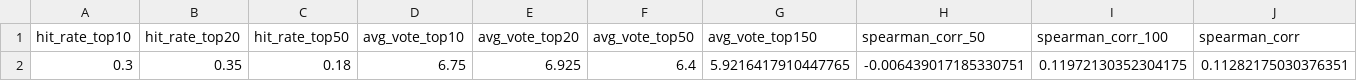
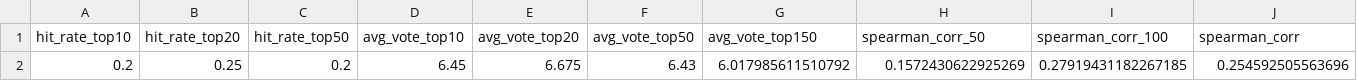
Before and after one commit to malo93777/fantamodel, a CSV file: dataset/dataset_index/metriche/cc_33_model_evaluation.csv, drawn as a sheet; removed rows and columns are numbered as before the commit, all else as after; the diff names each change by its address in the sheet, - before the commit and + after, or states it on an @@ line.

```diff
--- a/dataset/dataset_index/metriche/cc_33_model_evaluation.csv
+++ b/dataset/dataset_index/metriche/cc_33_model_evaluation.csv
-row 2: 0.3 | 0.35 | 0.18 | 6.75 | 6.925 | 6.4 | 5.9216417910447765 | -0.006439017185330751 | 0.11972130352304175 | 0.11282175030376351
+row 2: 0.2 | 0.25 | 0.2 | 6.45 | 6.675 | 6.43 | 6.017985611510792 | 0.1572430622925269 | 0.27919431182267185 | 0.254592505563696
```
Also changed, not shown: dataset/dataset_index/ATT_2026-04-08.csv, dataset/dataset_index/CC_2026-04-08.csv, 14 other files.
